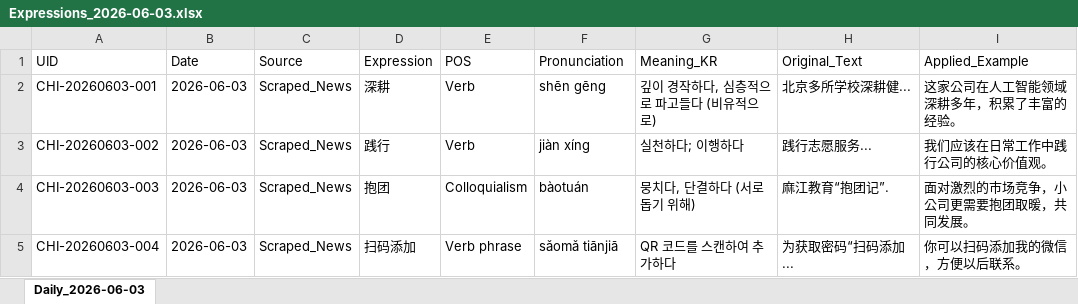
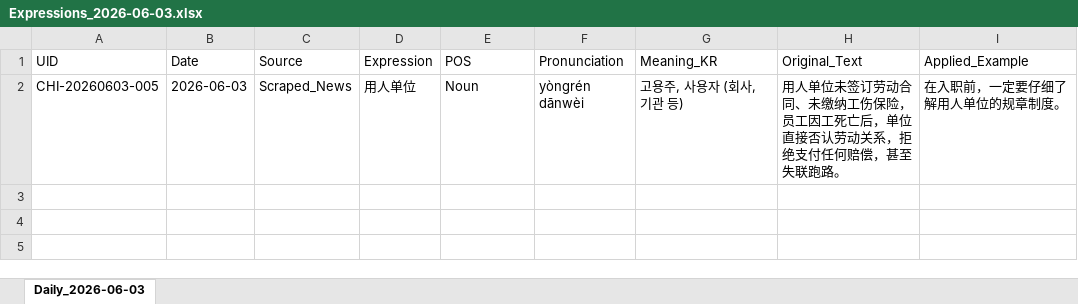
Before and after one commit to woodangtangtangAI/CN-Expressions-Memorize, an Excel workbook: data/02_Daily_Sheets/Expressions_2026-06-03.xlsx, sheet Daily_2026-06-03, drawn as a sheet; values as stored, in another font and other column widths than the file's, no borders; removed rows and columns are numbered as before the commit, all else as after; the diff names each change by its address in the sheet, - before the commit and + after, or states it on an @@ line.

```diff
--- a/data/02_Daily_Sheets/Expressions_2026-06-03.xlsx (sheet Daily_2026-06-03)
+++ b/data/02_Daily_Sheets/Expressions_2026-06-03.xlsx (sheet Daily_2026-06-03)
-row 2: CHI-20260603-001 | 2026-06-03 | Scraped_News | 深耕 | Verb | shēn gēng | 깊이 경작하다, 심층적으로 파고들다 (비유적으로) | 北京多所学校深耕健... | 这家公司在人工智能领域深耕多年，积累了丰富的经验。
-row 3: CHI-20260603-002 | 2026-06-03 | Scraped_News | 践行 | Verb | jiàn xíng | 실천하다; 이행하다 | 践行志愿服务... | 我们应该在日常工作中践行公司的核心价值观。
-row 4: CHI-20260603-003 | 2026-06-03 | Scraped_News | 抱团 | Colloquialism | bàotuán | 뭉치다, 단결하다 (서로 돕기 위해) | 麻江教育“抱团记”. | 面对激烈的市场竞争，小公司更需要抱团取暖，共同发展。
-row 5: CHI-20260603-004 | 2026-06-03 | Scraped_News | 扫码添加 | Verb phrase | sǎomǎ tiānjiā | QR 코드를 스캔하여 추가하다 | 为获取密码“扫码添加... | 你可以扫码添加我的微信，方便以后联系。
+row 2: CHI-20260603-005 | 2026-06-03 | Scraped_News | 用人单位 | Noun | yòngrén dānwèi | 고용주, 사용자 (회사, 기관 등) | 用人单位未签订劳动合同、未缴纳工伤保险，员工因工死亡后，单位直接否认劳动关系，拒绝支付任何赔偿，甚至失联跑路。 | 在入职前，一定要仔细了解用人单位的规章制度。
```
Also changed, not shown: data/01_Database/chinese_expressions_db.xlsx, 4 other files.
